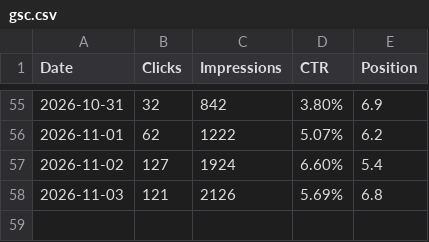
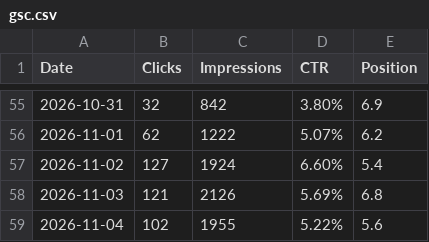
Before and after one commit to ChopinF/personal-website, a CSV file: licenta-stats/gsc.csv, drawn as a sheet; only a part is shown, gaps mark what is left out; the diff names each change by its address in the sheet, - before the commit and + after, or states it on an @@ line.

```diff
--- a/licenta-stats/gsc.csv
+++ b/licenta-stats/gsc.csv
+row 59: 2026-11-04 | 102 | 1955 | 5.22% | 5.6
```
